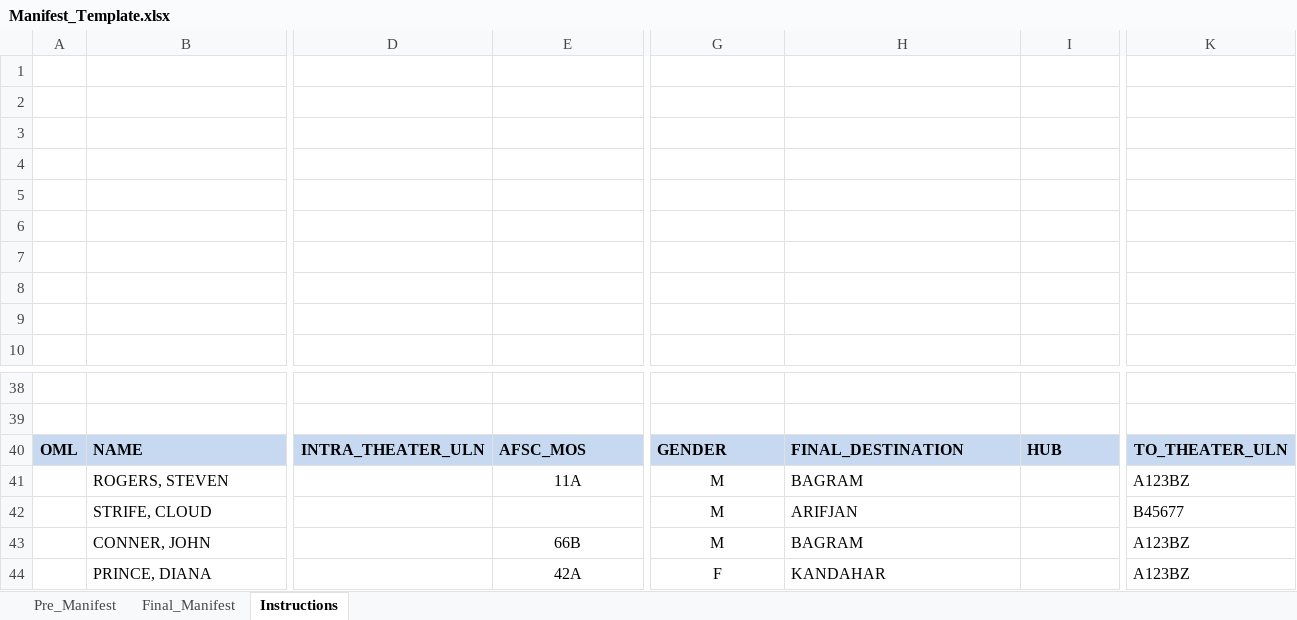
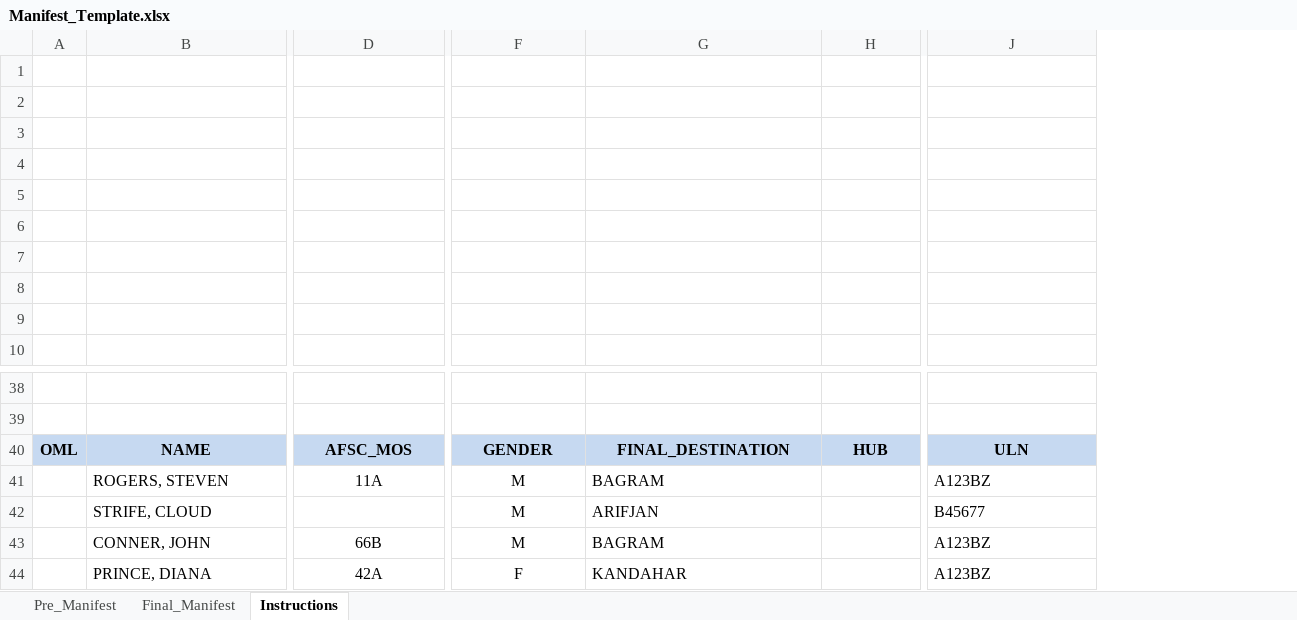
Before and after one commit to rmcnew/crcManifestProcessor, an Excel workbook: Manifest_Template.xlsx, sheet Instructions, drawn as a sheet; only a part is shown, gaps mark what is left out; values as stored, in another font and other column widths than the file's, no borders; charts and pictures not drawn; removed rows and columns are numbered as before the commit, all else as after; the diff covers the shown part only; the diff names each change by its address in the sheet, - before the commit and + after, or states it on an @@ line.

```diff
--- a/Manifest_Template.xlsx (sheet Instructions)
+++ b/Manifest_Template.xlsx (sheet Instructions)
-column D, row 40: INTRA_THEATER_ULN
-B40 alignment: left
+B40 alignment: center
-D40 alignment: left
+D40 alignment: center
-F40:H40 alignment: left
+F40:H40 alignment: center
-J40: TO_THEATER_ULN
+J40: ULN
```
Also changed, not shown: cell formats elsewhere in this sheet, sheet Pre_Manifest, sheet Final_Manifest, charts or pictures, 10 other files.
